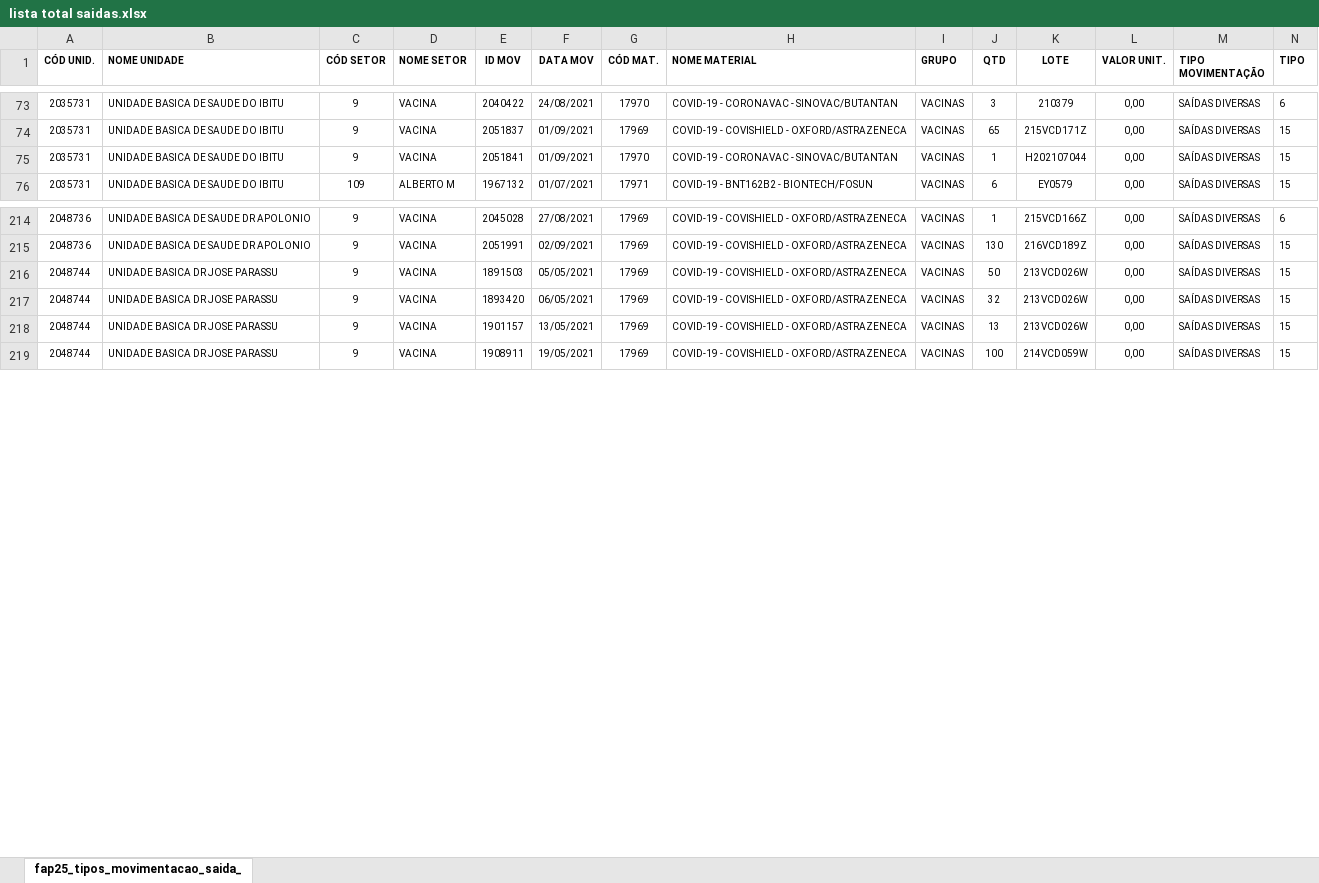
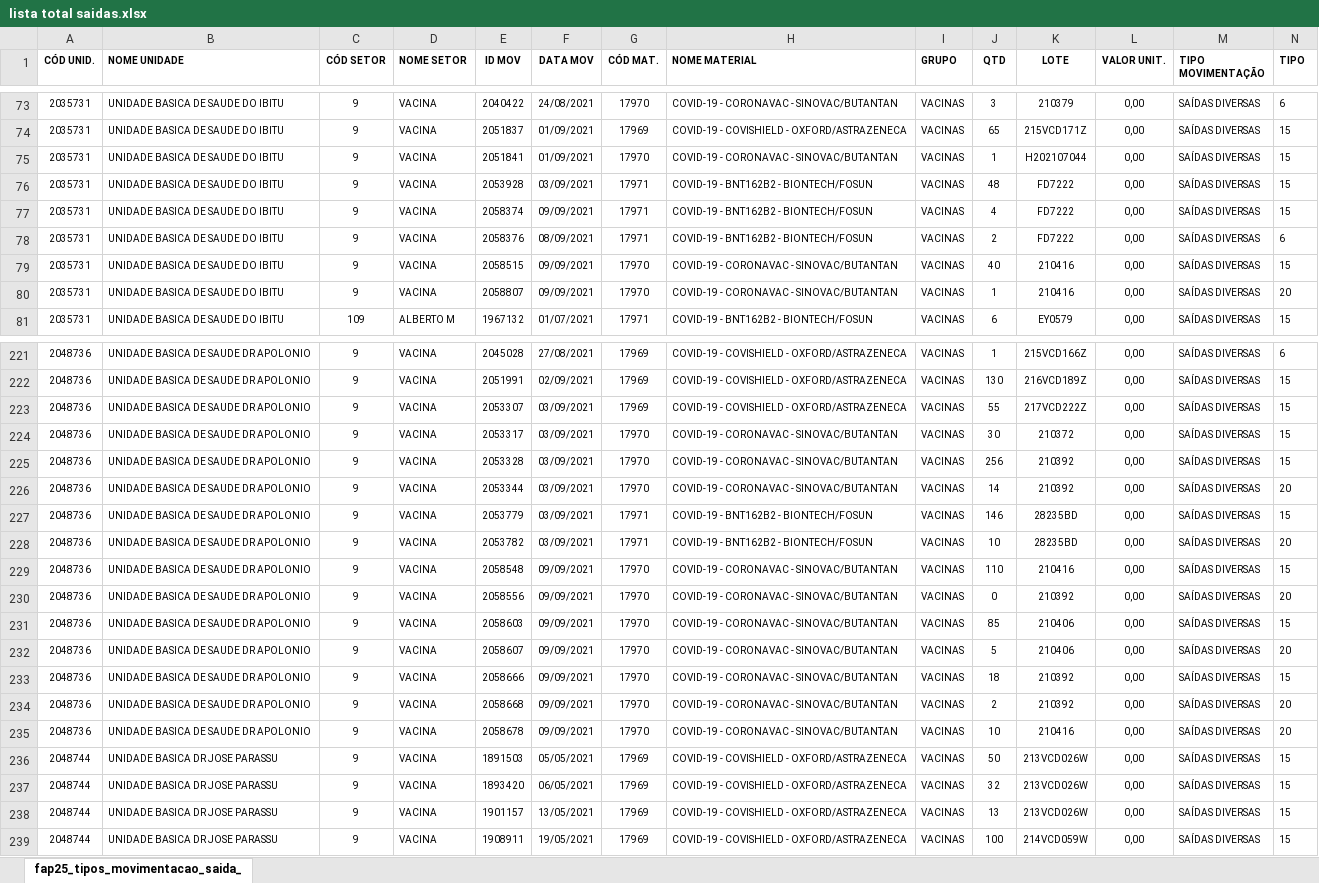
Before and after one commit to Arcusgaldan/Corona, an Excel workbook: Relatório Vig. Epid/lista total saidas.xlsx, sheet fap25_tipos_movimentacao_saida_, drawn as a sheet; only a part is shown, gaps mark what is left out; values as stored, in another font and other column widths than the file's, no borders; the diff covers the shown part only; the diff names each change by its address in the sheet, - before the commit and + after, or states it on an @@ line.

```diff
--- a/Relatório Vig. Epid/lista total saidas.xlsx (sheet fap25_tipos_movimentacao_saida_)
+++ b/Relatório Vig. Epid/lista total saidas.xlsx (sheet fap25_tipos_movimentacao_saida_)
+row 76: 2035731 | UNIDADE BASICA DE SAUDE DO IBITU | 9 | VACINA | 2053928 | 03/09/2021 | 17971 | COVID-19 - BNT162B2 - BIONTECH/FOSUN | VACINAS | 48 | FD7222 | 0,00 | SAÍDAS DIVERSAS | 15
+row 77: 2035731 | UNIDADE BASICA DE SAUDE DO IBITU | 9 | VACINA | 2058374 | 09/09/2021 | 17971 | COVID-19 - BNT162B2 - BIONTECH/FOSUN | VACINAS | 4 | FD7222 | 0,00 | SAÍDAS DIVERSAS | 15
+row 78: 2035731 | UNIDADE BASICA DE SAUDE DO IBITU | 9 | VACINA | 2058376 | 08/09/2021 | 17971 | COVID-19 - BNT162B2 - BIONTECH/FOSUN | VACINAS | 2 | FD7222 | 0,00 | SAÍDAS DIVERSAS | 6
+row 79: 2035731 | UNIDADE BASICA DE SAUDE DO IBITU | 9 | VACINA | 2058515 | 09/09/2021 | 17970 | COVID-19 - CORONAVAC - SINOVAC/BUTANTAN | VACINAS | 40 | 210416 | 0,00 | SAÍDAS DIVERSAS | 15
+row 80: 2035731 | UNIDADE BASICA DE SAUDE DO IBITU | 9 | VACINA | 2058807 | 09/09/2021 | 17970 | COVID-19 - CORONAVAC - SINOVAC/BUTANTAN | VACINAS | 1 | 210416 | 0,00 | SAÍDAS DIVERSAS | 20
+row 223: 2048736 | UNIDADE BASICA DE SAUDE DR APOLONIO | 9 | VACINA | 2053307 | 03/09/2021 | 17969 | COVID-19 - COVISHIELD - OXFORD/ASTRAZENECA | VACINAS | 55 | 217VCD222Z | 0,00 | SAÍDAS DIVERSAS | 15
+row 224: 2048736 | UNIDADE BASICA DE SAUDE DR APOLONIO | 9 | VACINA | 2053317 | 03/09/2021 | 17970 | COVID-19 - CORONAVAC - SINOVAC/BUTANTAN | VACINAS | 30 | 210372 | 0,00 | SAÍDAS DIVERSAS | 15
+row 225: 2048736 | UNIDADE BASICA DE SAUDE DR APOLONIO | 9 | VACINA | 2053328 | 03/09/2021 | 17970 | COVID-19 - CORONAVAC - SINOVAC/BUTANTAN | VACINAS | 256 | 210392 | 0,00 | SAÍDAS DIVERSAS | 15
+row 226: 2048736 | UNIDADE BASICA DE SAUDE DR APOLONIO | 9 | VACINA | 2053344 | 03/09/2021 | 17970 | COVID-19 - CORONAVAC - SINOVAC/BUTANTAN | VACINAS | 14 | 210392 | 0,00 | SAÍDAS DIVERSAS | 20
+row 227: 2048736 | UNIDADE BASICA DE SAUDE DR APOLONIO | 9 | VACINA | 2053779 | 03/09/2021 | 17971 | COVID-19 - BNT162B2 - BIONTECH/FOSUN | VACINAS | 146 | 28235BD | 0,00 | SAÍDAS DIVERSAS | 15
+row 228: 2048736 | UNIDADE BASICA DE SAUDE DR APOLONIO | 9 | VACINA | 2053782 | 03/09/2021 | 17971 | COVID-19 - BNT162B2 - BIONTECH/FOSUN | VACINAS | 10 | 28235BD | 0,00 | SAÍDAS DIVERSAS | 20
+row 229: 2048736 | UNIDADE BASICA DE SAUDE DR APOLONIO | 9 | VACINA | 2058548 | 09/09/2021 | 17970 | COVID-19 - CORONAVAC - SINOVAC/BUTANTAN | VACINAS | 110 | 210416 | 0,00 | SAÍDAS DIVERSAS | 15
+row 230: 2048736 | UNIDADE BASICA DE SAUDE DR APOLONIO | 9 | VACINA | 2058556 | 09/09/2021 | 17970 | COVID-19 - CORONAVAC - SINOVAC/BUTANTAN | VACINAS | 0 | 210392 | 0,00 | SAÍDAS DIVERSAS | 20
+row 231: 2048736 | UNIDADE BASICA DE SAUDE DR APOLONIO | 9 | VACINA | 2058603 | 09/09/2021 | 17970 | COVID-19 - CORONAVAC - SINOVAC/BUTANTAN | VACINAS | 85 | 210406 | 0,00 | SAÍDAS DIVERSAS | 15
+row 232: 2048736 | UNIDADE BASICA DE SAUDE DR APOLONIO | 9 | VACINA | 2058607 | 09/09/2021 | 17970 | COVID-19 - CORONAVAC - SINOVAC/BUTANTAN | VACINAS | 5 | 210406 | 0,00 | SAÍDAS DIVERSAS | 20
+row 233: 2048736 | UNIDADE BASICA DE SAUDE DR APOLONIO | 9 | VACINA | 2058666 | 09/09/2021 | 17970 | COVID-19 - CORONAVAC - SINOVAC/BUTANTAN | VACINAS | 18 | 210392 | 0,00 | SAÍDAS DIVERSAS | 15
+row 234: 2048736 | UNIDADE BASICA DE SAUDE DR APOLONIO | 9 | VACINA | 2058668 | 09/09/2021 | 17970 | COVID-19 - CORONAVAC - SINOVAC/BUTANTAN | VACINAS | 2 | 210392 | 0,00 | SAÍDAS DIVERSAS | 20
+row 235: 2048736 | UNIDADE BASICA DE SAUDE DR APOLONIO | 9 | VACINA | 2058678 | 09/09/2021 | 17970 | COVID-19 - CORONAVAC - SINOVAC/BUTANTAN | VACINAS | 10 | 210416 | 0,00 | SAÍDAS DIVERSAS | 20
```
Also changed, not shown: 62 added rows elsewhere in this sheet, Relatório Vig. Epid/disp sem agravo.xlsx, 21 other files.
